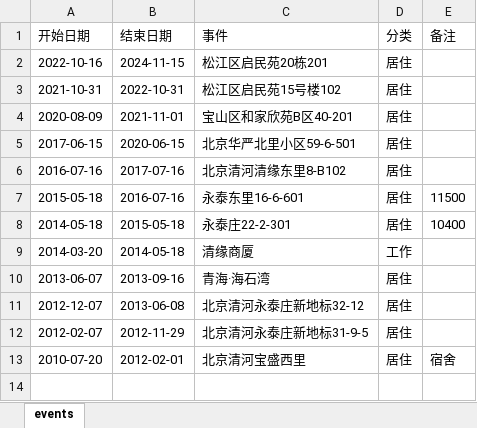
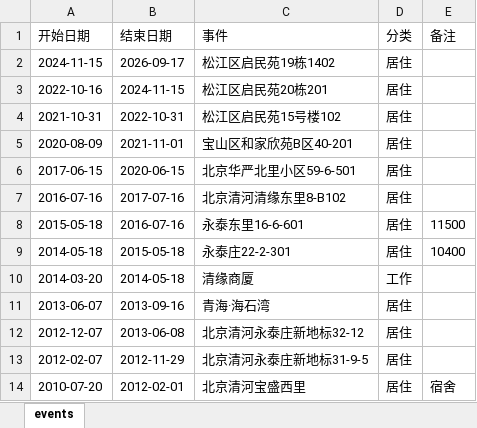
Before and after one commit to Sumer0825/Sumer, an Excel workbook: data/time.xlsx, sheet events, drawn as a sheet; values as stored, in another font and other column widths than the file's, no borders; the diff names each change by its address in the sheet, - before the commit and + after, or states it on an @@ line.

Commit message:
时光记录器同步 2026-09-17 09:53

```diff
--- a/data/time.xlsx (sheet events)
+++ b/data/time.xlsx (sheet events)
+row 2: 2024-11-15 | 2026-09-17 | 松江区启民苑19栋1402 | 居住
```
